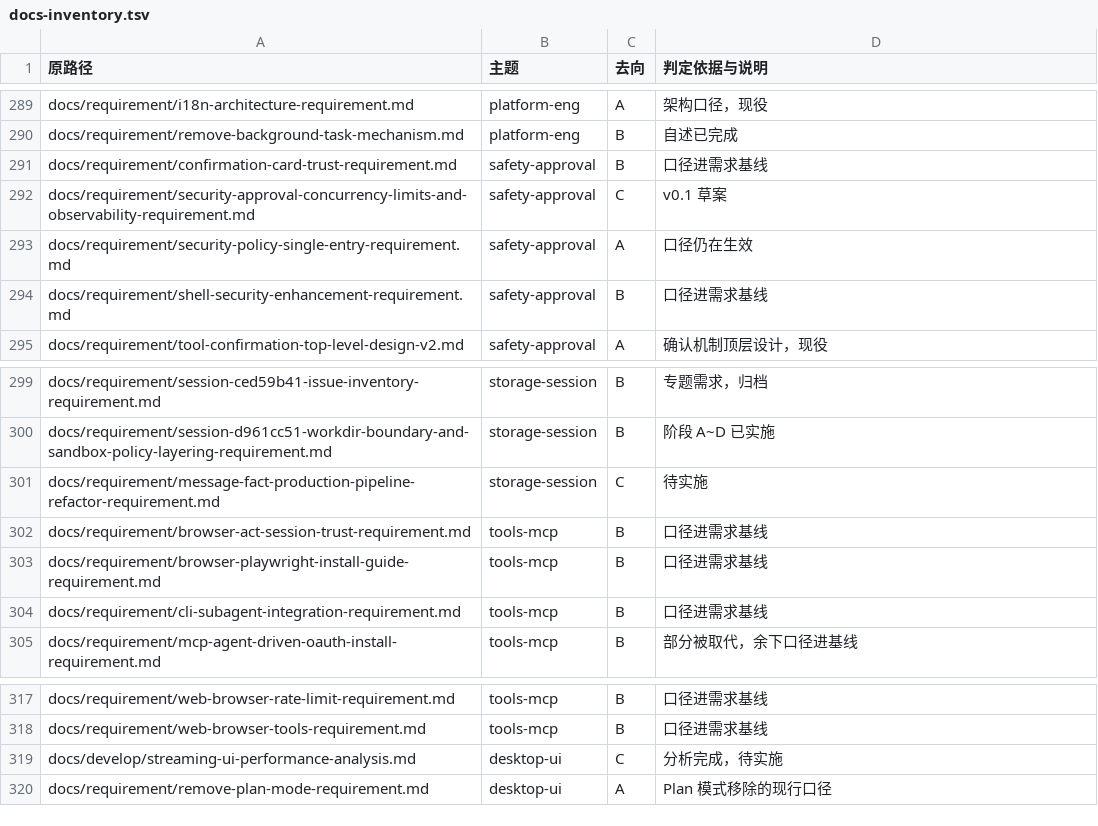
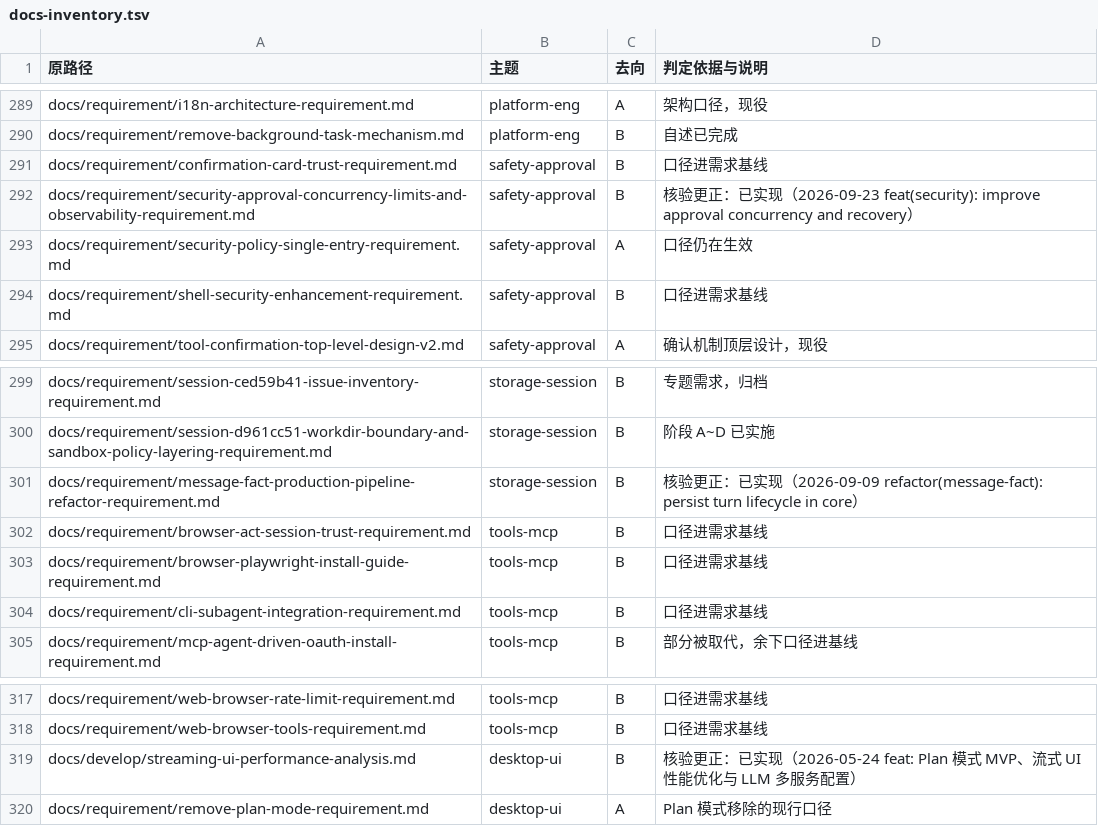
Before and after one commit to SpaceHuang/SpaceAssistant, a TSV file: docs/develop/_consolidation/docs-inventory.tsv, drawn as a sheet; only a part is shown, gaps mark what is left out; the diff covers the shown part only.

```diff
--- a/docs/develop/_consolidation/docs-inventory.tsv
+++ b/docs/develop/_consolidation/docs-inventory.tsv
@@ -291,3 +291,3 @@ docs/requirement/remove-background-task-mechanism.md	platform-eng	B	自述已完
 docs/requirement/confirmation-card-trust-requirement.md	safety-approval	B	口径进需求基线
-docs/requirement/security-approval-concurrency-limits-and-observability-requirement.md	safety-approval	C	v0.1 草案
+docs/requirement/security-approval-concurrency-limits-and-observability-requirement.md	safety-approval	B	核验更正：已实现（2026-09-23 feat(security): improve approval concurrency and recovery）
 docs/requirement/security-policy-single-entry-requirement.md	safety-approval	A	口径仍在生效
@@ -300,3 +300,3 @@ docs/requirement/session-ced59b41-issue-inventory-requirement.md	storage-session
 docs/requirement/session-d961cc51-workdir-boundary-and-sandbox-policy-layering-requirement.md	storage-session	B	阶段 A~D 已实施
-docs/requirement/message-fact-production-pipeline-refactor-requirement.md	storage-session	C	待实施
+docs/requirement/message-fact-production-pipeline-refactor-requirement.md	storage-session	B	核验更正：已实现（2026-09-09 refactor(message-fact): persist turn lifecycle in core）
 docs/requirement/browser-act-session-trust-requirement.md	tools-mcp	B	口径进需求基线
@@ -318,3 +318,3 @@ docs/requirement/web-browser-rate-limit-requirement.md	tools-mcp	B	口径进需
 docs/requirement/web-browser-tools-requirement.md	tools-mcp	B	口径进需求基线
-docs/develop/streaming-ui-performance-analysis.md	desktop-ui	C	分析完成，待实施
+docs/develop/streaming-ui-performance-analysis.md	desktop-ui	B	核验更正：已实现（2026-05-24 feat: Plan 模式 MVP、流式 UI 性能优化与 LLM 多服务配置）
 docs/requirement/remove-plan-mode-requirement.md	desktop-ui	A	Plan 模式移除的现行口径
```
Also changed, not shown: 12 edited cells elsewhere in this file, 21 other files.
